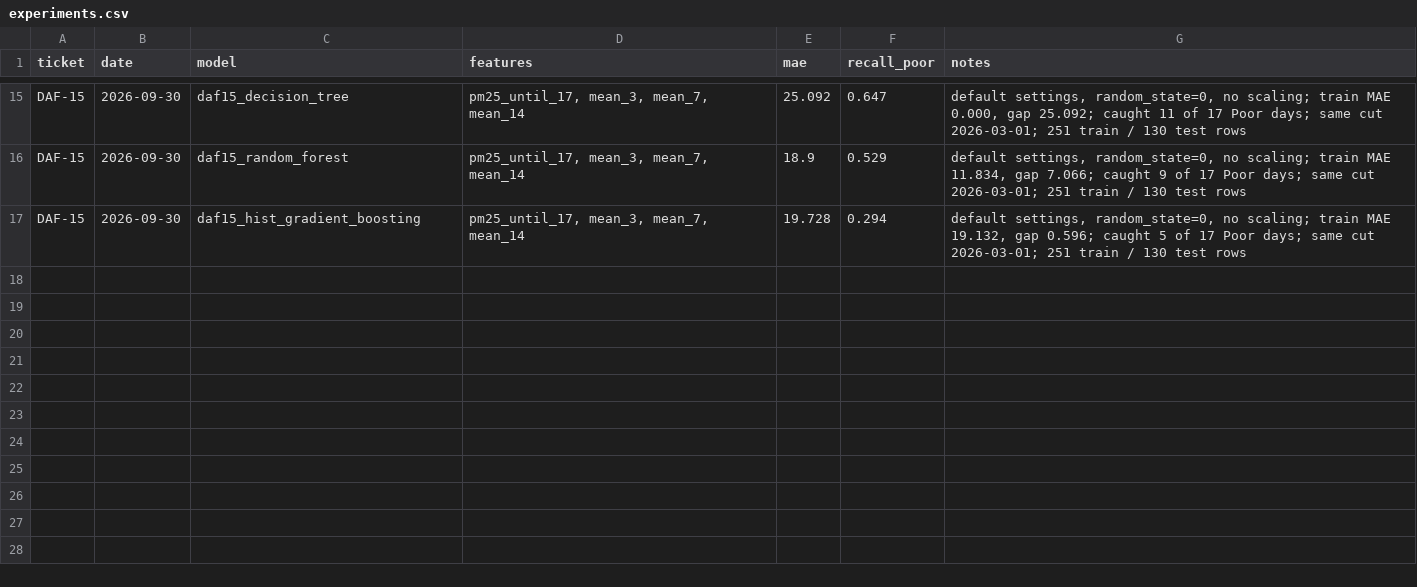
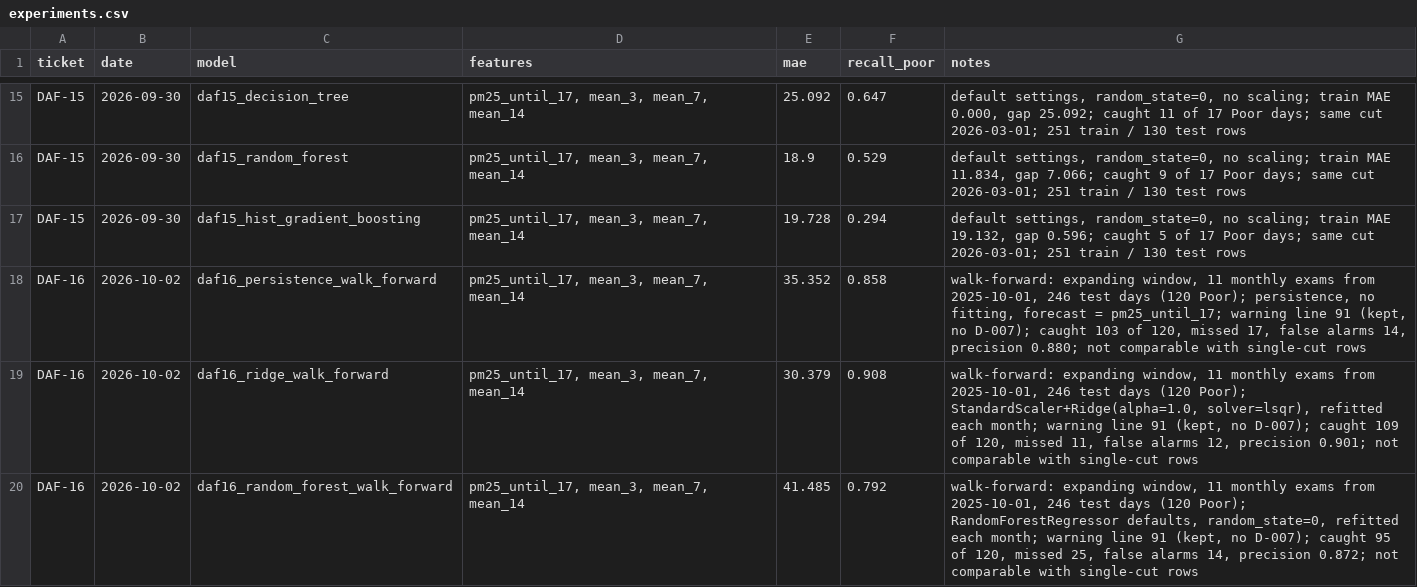
Before and after one commit to coderkali/machine_learning, a CSV file: 18_Projects/01_Delhi_Air_Forecast/reports/experiments.csv, drawn as a sheet; only a part is shown, gaps mark what is left out.

```diff
--- a/18_Projects/01_Delhi_Air_Forecast/reports/experiments.csv
+++ b/18_Projects/01_Delhi_Air_Forecast/reports/experiments.csv
@@ -17 +17,4 @@ DAF-15,2026-09-30,daf15_random_forest,"pm25_until_17, mean_3, mean_7, mean_14",1
 DAF-15,2026-09-30,daf15_hist_gradient_boosting,"pm25_until_17, mean_3, mean_7, mean_14",19.728,0.294,"default settings, random_state=0, no scaling; train MAE 19.132, gap 0.596; caught 5 of 17 Poor days; same cut 2026-03-01; 251 train / 130 test rows"
+DAF-16,2026-10-02,daf16_persistence_walk_forward,"pm25_until_17, mean_3, mean_7, mean_14",35.352,0.858,"walk-forward: expanding window, 11 monthly exams from 2025-10-01, 246 test days (120 Poor); persistence, no fitting, forecast = pm25_until_17; warning line 91 (kept, no D-007); caught 103 of 120, missed 17, false alarms 14, precision 0.880; not comparable with single-cut rows"
+DAF-16,2026-10-02,daf16_ridge_walk_forward,"pm25_until_17, mean_3, mean_7, mean_14",30.379,0.908,"walk-forward: expanding window, 11 monthly exams from 2025-10-01, 246 test days (120 Poor); StandardScaler+Ridge(alpha=1.0, solver=lsqr), refitted each month; warning line 91 (kept, no D-007); caught 109 of 120, missed 11, false alarms 12, precision 0.901; not comparable with single-cut rows"
+DAF-16,2026-10-02,daf16_random_forest_walk_forward,"pm25_until_17, mean_3, mean_7, mean_14",41.485,0.792,"walk-forward: expanding window, 11 monthly exams from 2025-10-01, 246 test days (120 Poor); RandomForestRegressor defaults, random_state=0, refitted each month; warning line 91 (kept, no D-007); caught 95 of 120, missed 25, false alarms 14, precision 0.872; not comparable with single-cut rows"
```
Also changed, not shown: 3 other files.
